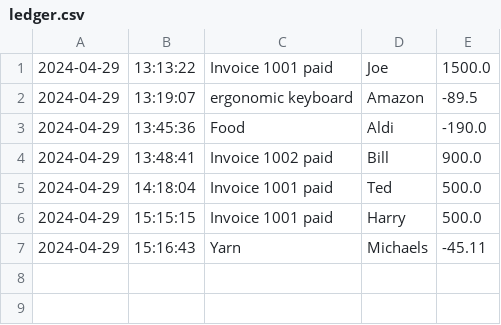
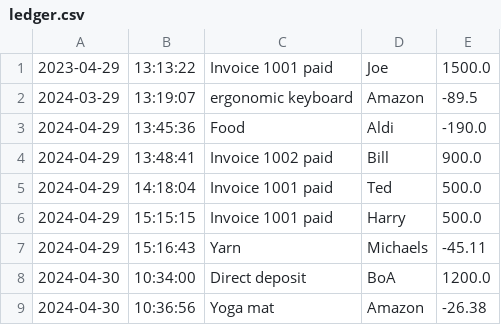
Before and after one commit to onedoesnotsimply/accounting-ledger, a CSV file: AccountingLedger/ledger.csv, drawn as a sheet.

```diff
--- a/AccountingLedger/ledger.csv
+++ b/AccountingLedger/ledger.csv
@@ -1,3 +1,3 @@
-2024-04-29|13:13:22|Invoice 1001 paid|Joe|1500.0
-2024-04-29|13:19:07|ergonomic keyboard|Amazon|-89.5
+2023-04-29|13:13:22|Invoice 1001 paid|Joe|1500.0
+2024-03-29|13:19:07|ergonomic keyboard|Amazon|-89.5
 2024-04-29|13:45:36|Food|Aldi|-190.0
@@ -7 +7,3 @@
 2024-04-29|15:16:43|Yarn|Michaels|-45.11
+2024-04-30|10:34:00|Direct deposit|BoA|1200.0
+2024-04-30|10:36:56|Yoga mat|Amazon|-26.38
```
Also changed, not shown: 1 other file.
